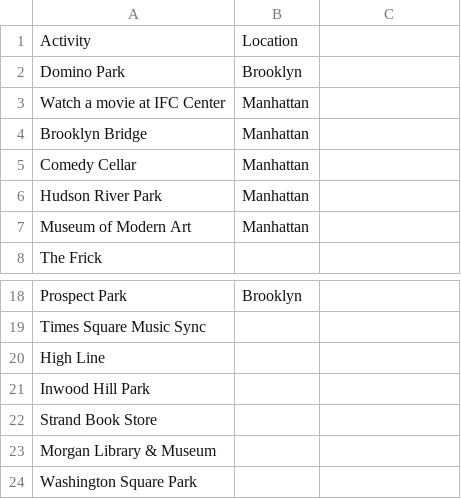
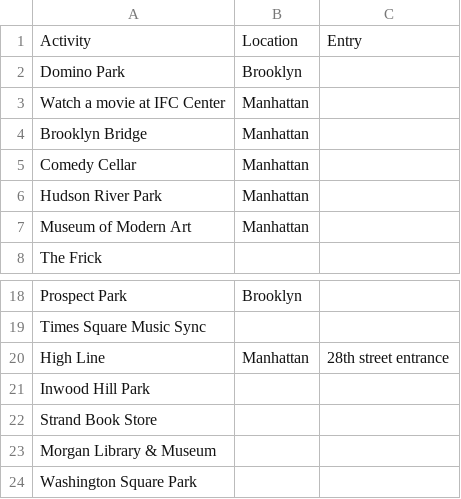
Before and after one commit to vibhavjagwani/nook, a CSV file: server/fiesta/new_york_city_activities.csv, drawn as a sheet; only a part is shown, gaps mark what is left out.

Commit message:
Update new_york_city_activities.csv

```diff
--- a/server/fiesta/new_york_city_activities.csv
+++ b/server/fiesta/new_york_city_activities.csv
@@ -1,2 +1,2 @@
-Activity,Location,,,,,
+Activity,Location,Entry,,,,
 Domino Park,Brooklyn,,,,,
@@ -19,3 +19,3 @@ Prospect Park,Brooklyn,,,,,
 Times Square Music Sync,,,,,,
-High Line,,,,,,
+High Line,Manhattan,28th street entrance,,,,
 Inwood Hill Park,,,,,,
```
